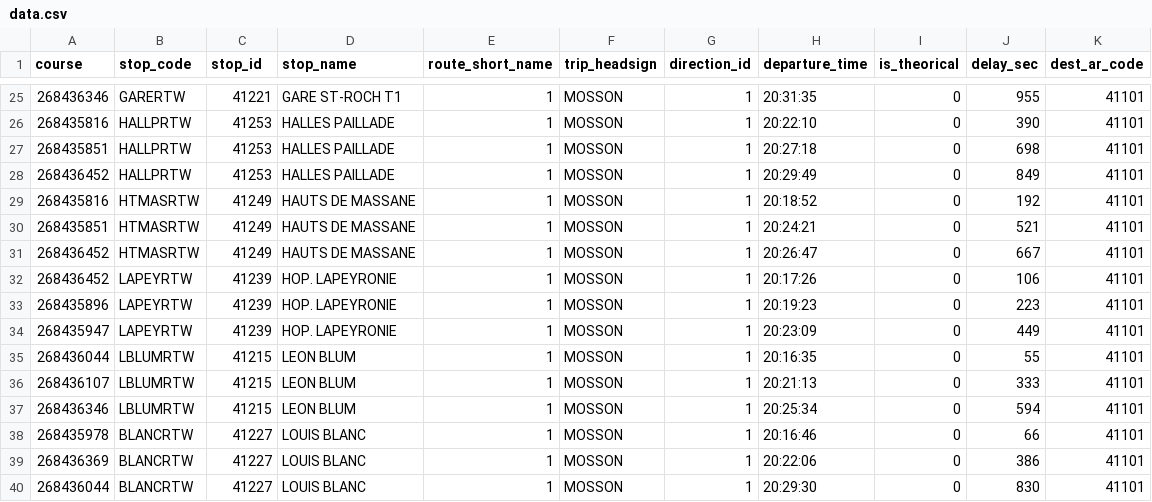
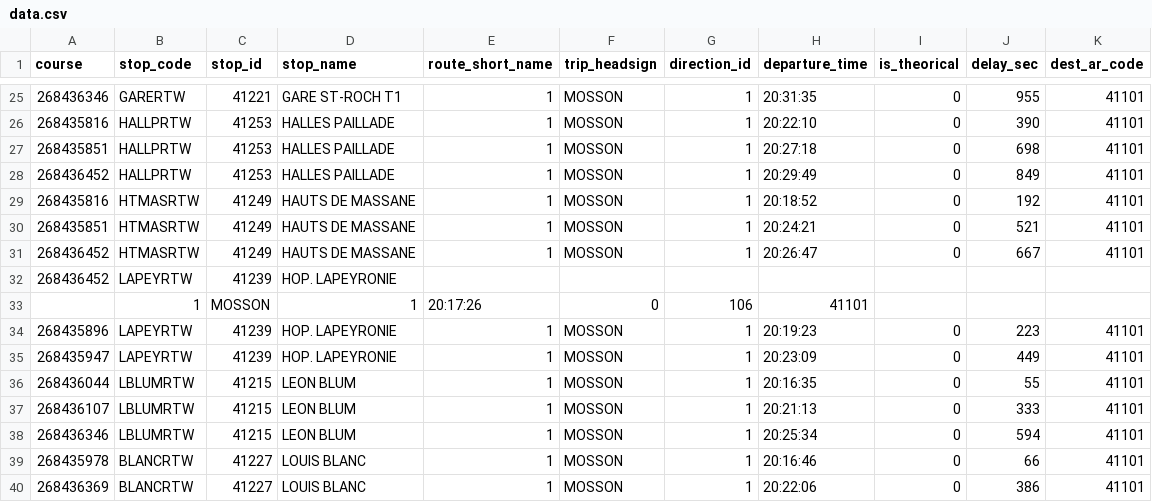
Before and after one commit to cyrilpluche/trametro, a CSV file: public/files/data.csv, drawn as a sheet; only a part is shown, gaps mark what is left out; the shorter side is filled out with more unchanged rows.

Commit message:
Route for all schedules

```diff
--- a/public/files/data.csv
+++ b/public/files/data.csv
@@ -31,3 +31,4 @@ course;stop_code;stop_id;stop_name;route_short_name;trip_headsign;direction_id;d
 268436452;HTMASRTW;41249;HAUTS DE MASSANE;1;MOSSON;1;20:26:47;0;667;41101
-268436452;LAPEYRTW;41239;HOP. LAPEYRONIE;1;MOSSON;1;20:17:26;0;106;41101
+268436452;LAPEYRTW;41239;HOP. LAPEYRONIE
+;1;MOSSON;1;20:17:26;0;106;41101
 268435896;LAPEYRTW;41239;HOP. LAPEYRONIE;1;MOSSON;1;20:19:23;0;223;41101
```
Also changed, not shown: 5 other files.
